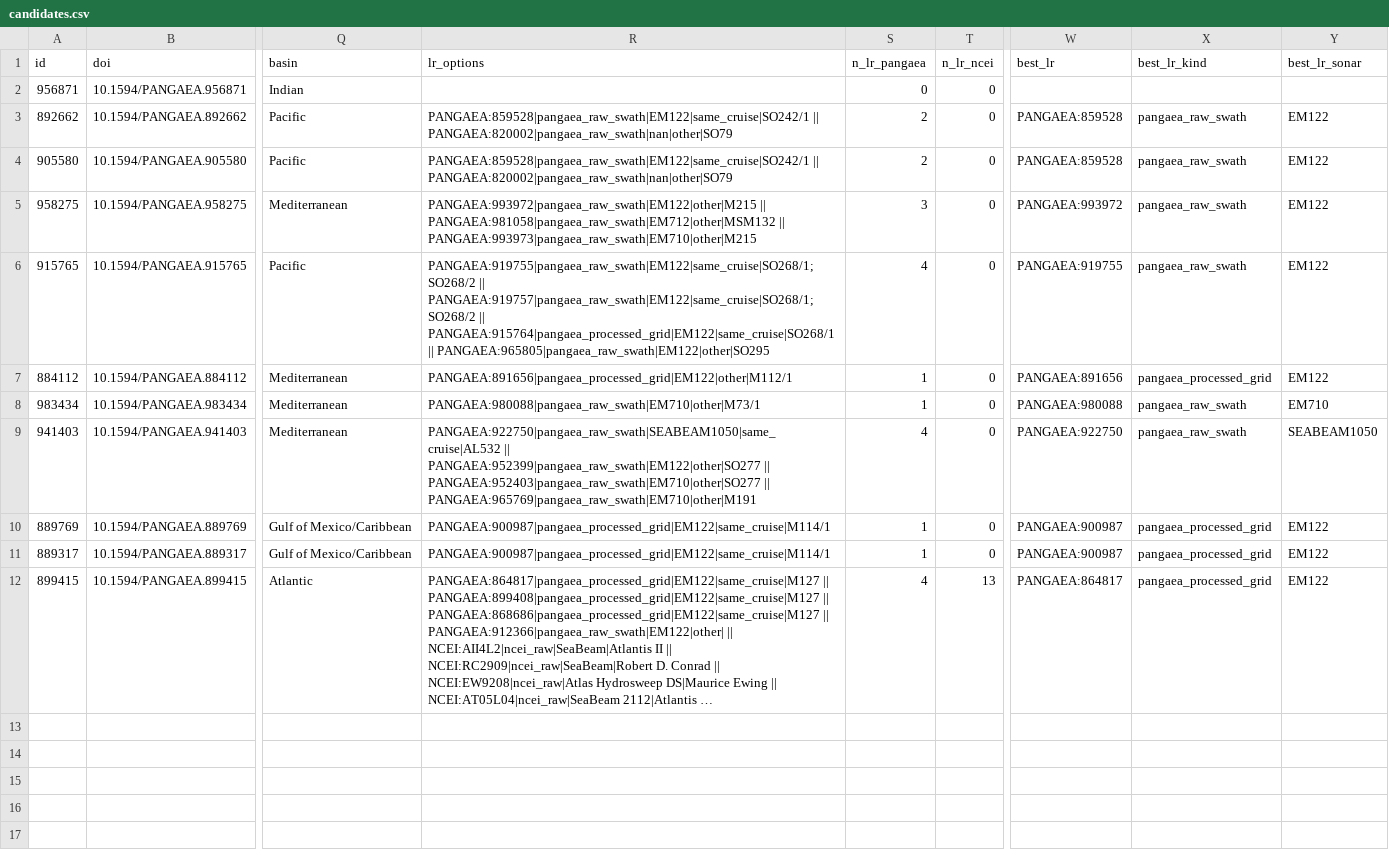
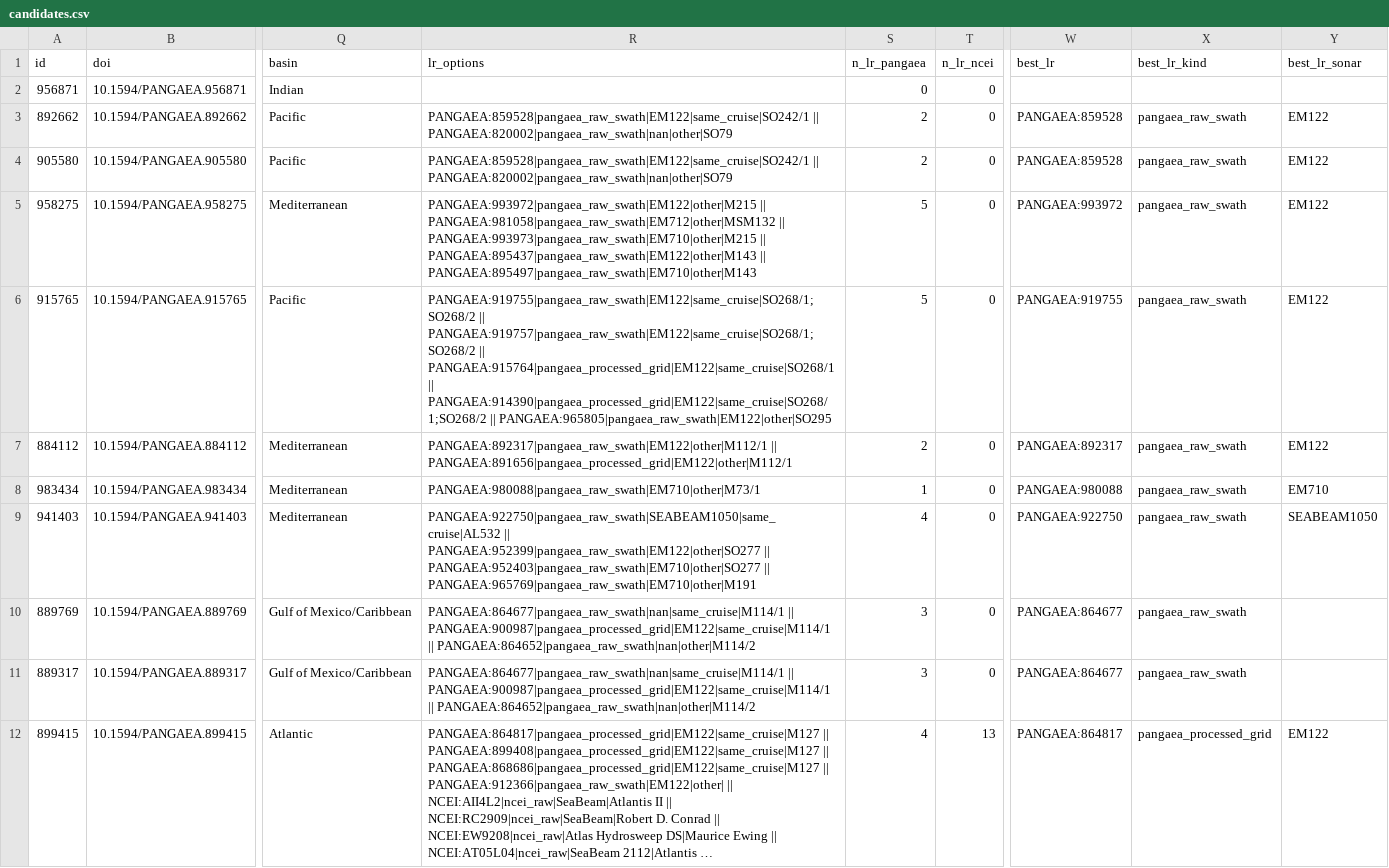
Before and after one commit to scdobbs/co-located-auv-ship-based-multibeam-acquisition, a CSV file: reports_post_grl_review/ACQ-R02/discovery_pangaea/candidates.csv, drawn as a sheet; only a part is shown, gaps mark what is left out; long unchanged cells end in …; the diff names each change by its address in the sheet, - before the commit and + after, or states it on an @@ line.

```diff
--- a/reports_post_grl_review/ACQ-R02/discovery_pangaea/candidates.csv
+++ b/reports_post_grl_review/ACQ-R02/discovery_pangaea/candidates.csv
-R5 (lr_options): …|| PANGAEA:993973|pangaea_raw_swath|EM710|other|M215
+R5 (lr_options): …|| PANGAEA:993973|pangaea_raw_swath|EM710|other|M215 || PANGAEA:895437|pangaea_raw_swath|EM122|other|M143 || PANGAEA:895497|pangaea_raw_swath|EM710|other|M143
-S5 (n_lr_pangaea): 3
+S5 (n_lr_pangaea): 5
-R6 (lr_options): …PANGAEA:915764|pangaea_processed_grid|EM122|same_cruise|SO268/1 || PANGAEA:965805|pangaea_raw_swath|EM122|other|SO295
+R6 (lr_options): …PANGAEA:915764|pangaea_processed_grid|EM122|same_cruise|SO268/1 || PANGAEA:914390|pangaea_processed_grid|EM122|same_cruise|SO268/1;SO268/2 || PANGAEA:965805|pangaea_raw_swath|EM122|other|SO295
-S6 (n_lr_pangaea): 4
+S6 (n_lr_pangaea): 5
-R7 (lr_options): PANGAEA:891656|pangaea_processed_grid|EM122|other|M112/1
+R7 (lr_options): PANGAEA:892317|pangaea_raw_swath|EM122|other|M112/1 || PANGAEA:891656|pangaea_processed_grid|EM122|other|M112/1
-S7 (n_lr_pangaea): 1
+S7 (n_lr_pangaea): 2
-W7 (best_lr): PANGAEA:891656
+W7 (best_lr): PANGAEA:892317
-X7 (best_lr_kind): pangaea_processed_grid
+X7 (best_lr_kind): pangaea_raw_swath
-R10:R11 (lr_options): PANGAEA:900987|pangaea_processed_grid|EM122|same_cruise|M114/1
+R10:R11 (lr_options): PANGAEA:864677|pangaea_raw_swath|nan|same_cruise|M114/1 || PANGAEA:900987|pangaea_processed_grid|EM122|same_cruise|M114/1 || PANGAEA:864652|pangaea_raw_swath|nan|other|M114/2
-S10:S11 (n_lr_pangaea): 1
+S10:S11 (n_lr_pangaea): 3
-W10:W11 (best_lr): PANGAEA:900987
+W10:W11 (best_lr): PANGAEA:864677
-X10:X11 (best_lr_kind): pangaea_processed_grid
+X10:X11 (best_lr_kind): pangaea_raw_swath
-Y10:Y11 (best_lr_sonar): EM122
+Y10:Y11 (best_lr_sonar): (empty)
```
Also changed, not shown: reports_post_grl_review/ACQ-R02/verification/candidates_verified.csv, 6 other files.
